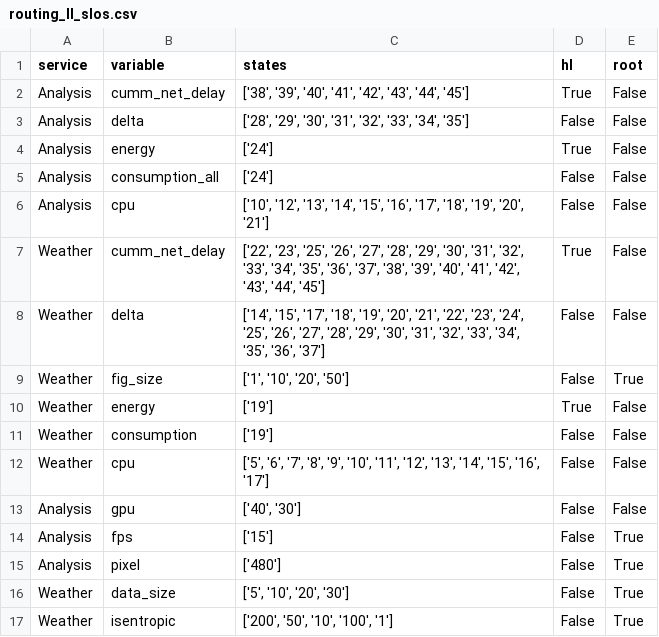
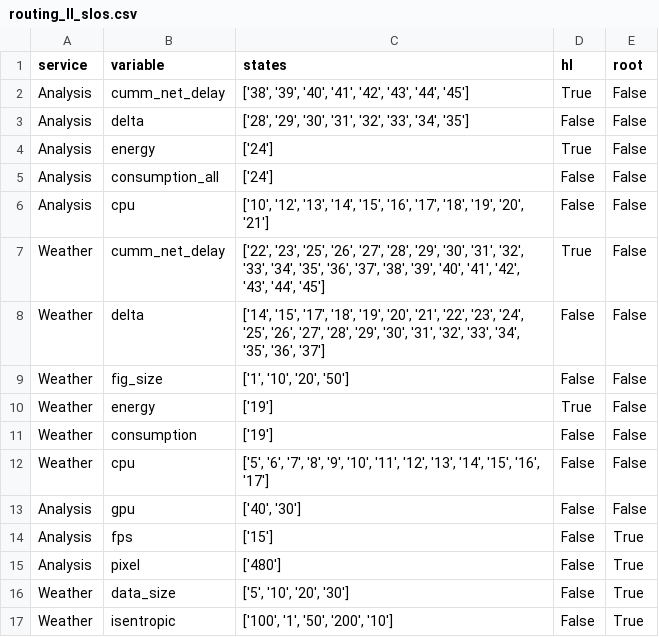
Before and after one commit to borissedlak/deploymentOptimizer, a CSV file: SOSE/RQ-1/routing_ll_slos.csv, drawn as a sheet.

```diff
--- a/SOSE/RQ-1/routing_ll_slos.csv
+++ b/SOSE/RQ-1/routing_ll_slos.csv
@@ -8,3 +8,3 @@ Weather,cumm_net_delay,"['22', '23', '25', '26', '27', '28', '29', '30', '31', '
 Weather,delta,"['14', '15', '17', '18', '19', '20', '21', '22', '23', '24', '25', '26', '27', '28', '29', '30', '31', '32', '33', '34', '35', '36', '37']",False,False
-Weather,fig_size,"['1', '10', '20', '50']",False,True
+Weather,fig_size,"['1', '10', '20', '50']",False,False
 Weather,energy,['19'],True,False
@@ -16,2 +16,2 @@ Analysis,pixel,['480'],False,True
 Weather,data_size,"['5', '10', '20', '30']",False,True
-Weather,isentropic,"['200', '50', '10', '100', '1']",False,True
+Weather,isentropic,"['100', '1', '50', '200', '10']",False,True
```
Also changed, not shown: SOSE/RQ-1/monitor_ll_slos.csv, SOSE/RQ-1/traffic_ll_slos.csv, 2 other files.
